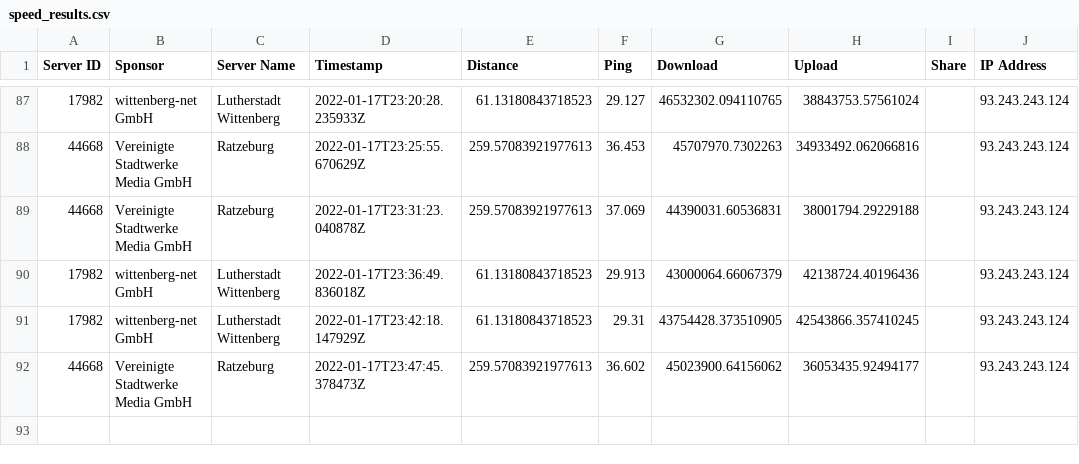
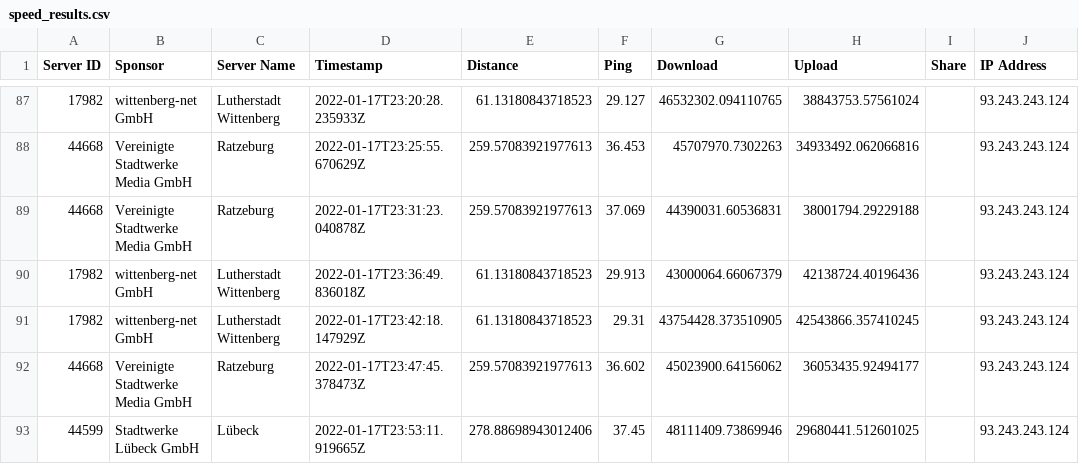
Before and after one commit to FeKoerner/20200323_135631.hdf, a CSV file: speed_results.csv, drawn as a sheet; only a part is shown, gaps mark what is left out.

Commit message:
speedtest result upload

```diff
--- a/speed_results.csv
+++ b/speed_results.csv
@@ -92 +92,2 @@ Server ID,Sponsor,Server Name,Timestamp,Distance,Ping,Download,Upload,Share,IP A
 44668,Vereinigte Stadtwerke Media GmbH,Ratzeburg,2022-01-17T23:47:45.378473Z,259.57083921977613,36.602,45023900.64156062,36053435.92494177,,93.243.243.124
+44599,Stadtwerke Lübeck GmbH,Lübeck,2022-01-17T23:53:11.919665Z,278.88698943012406,37.45,48111409.73869946,29680441.512601025,,93.243.243.124
```
